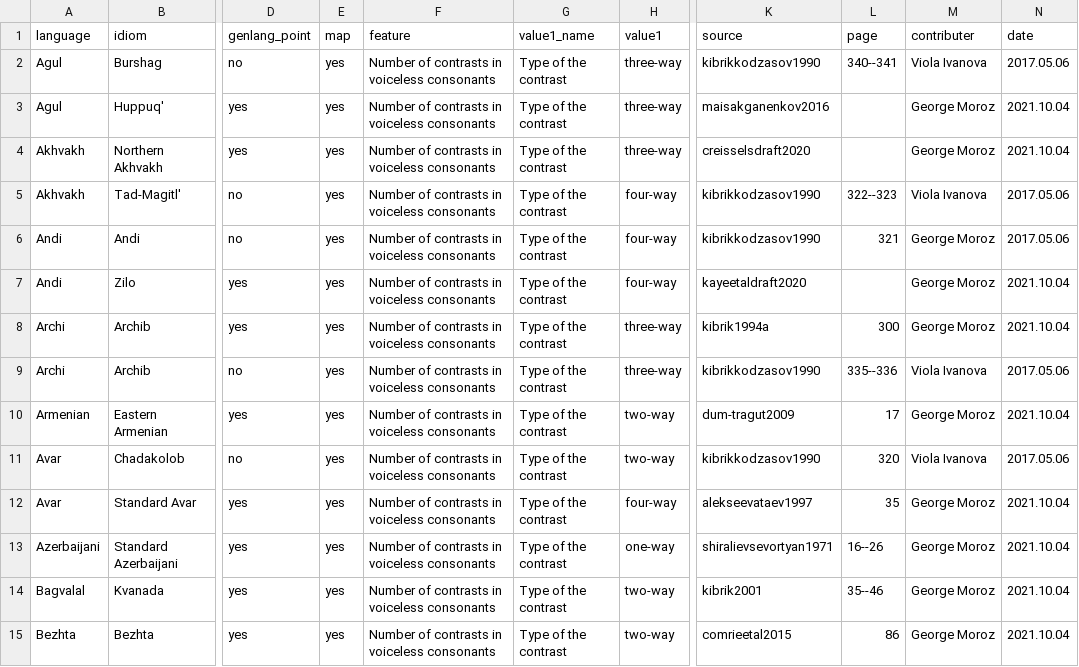
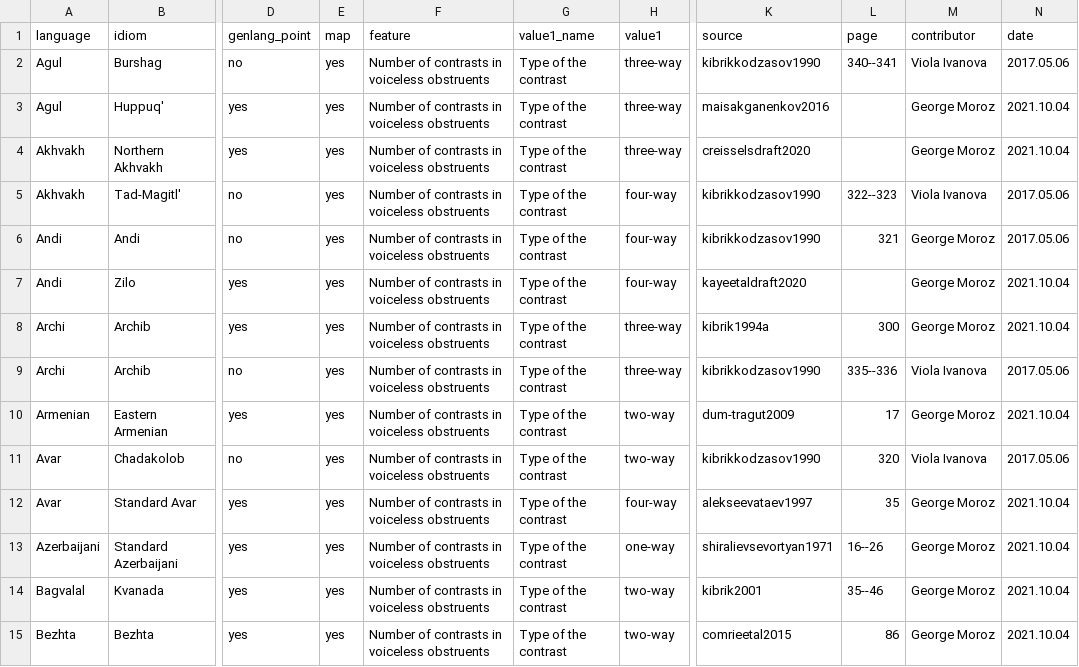
Before and after one commit to agricolamz/new_caucasian_phonology_dataset, a CSV file: for_dagatlas/init_phon_contrasts.csv, drawn as a sheet; only a part is shown, gaps mark what is left out; the diff covers the shown part only; the diff names each change by its address in the sheet, - before the commit and + after, or states it on an @@ line.

```diff
--- a/for_dagatlas/init_phon_contrasts.csv
+++ b/for_dagatlas/init_phon_contrasts.csv
-M1: contributer
+M1: contributor
-F2:F15 (feature): Number of contrasts in voiceless consonants
+F2:F15 (feature): Number of contrasts in voiceless obstruents
```
Also changed, not shown: 44 edited cells elsewhere in this file, for_dagatlas/ejective_p.csv, for_dagatlas/ejective_s.csv, 14 other files.
